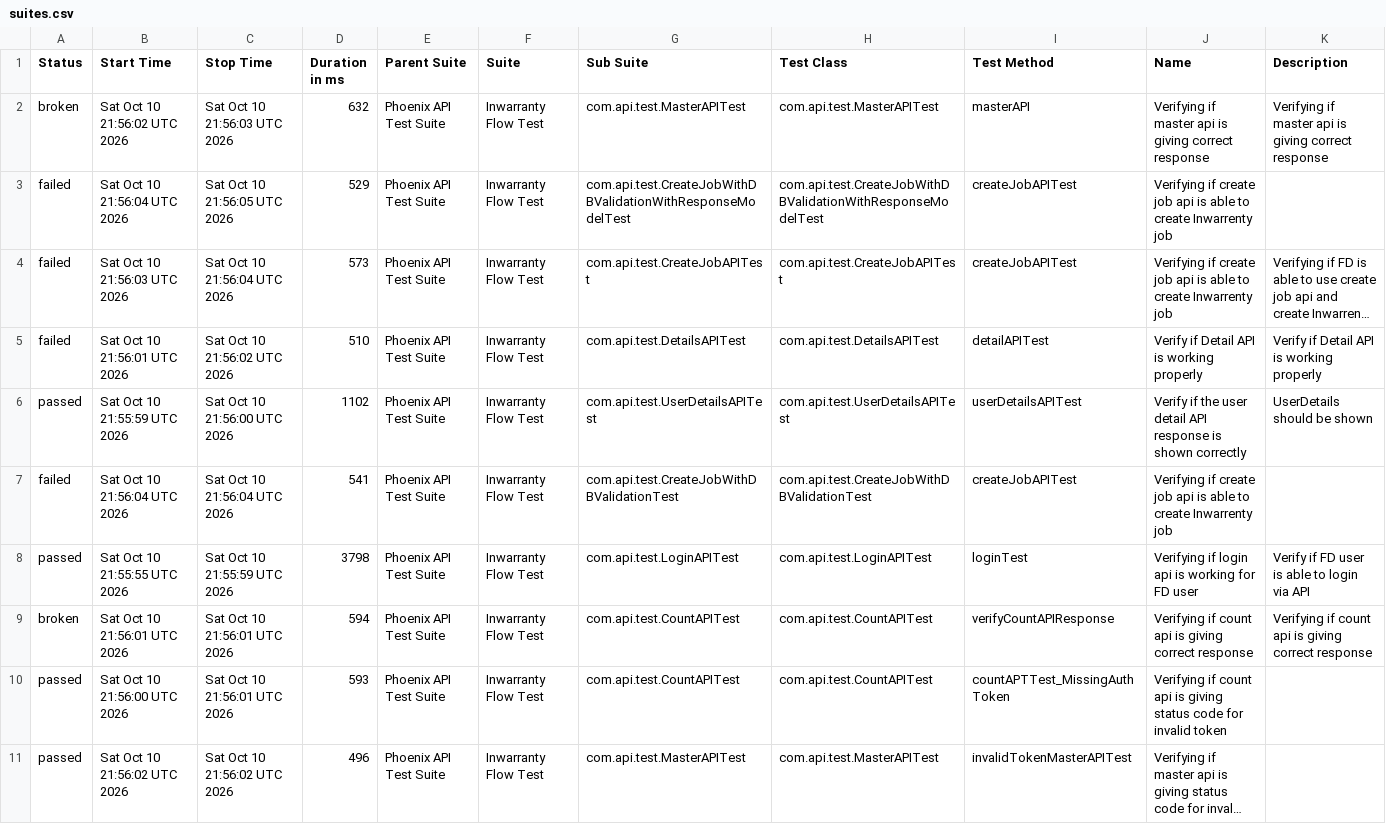
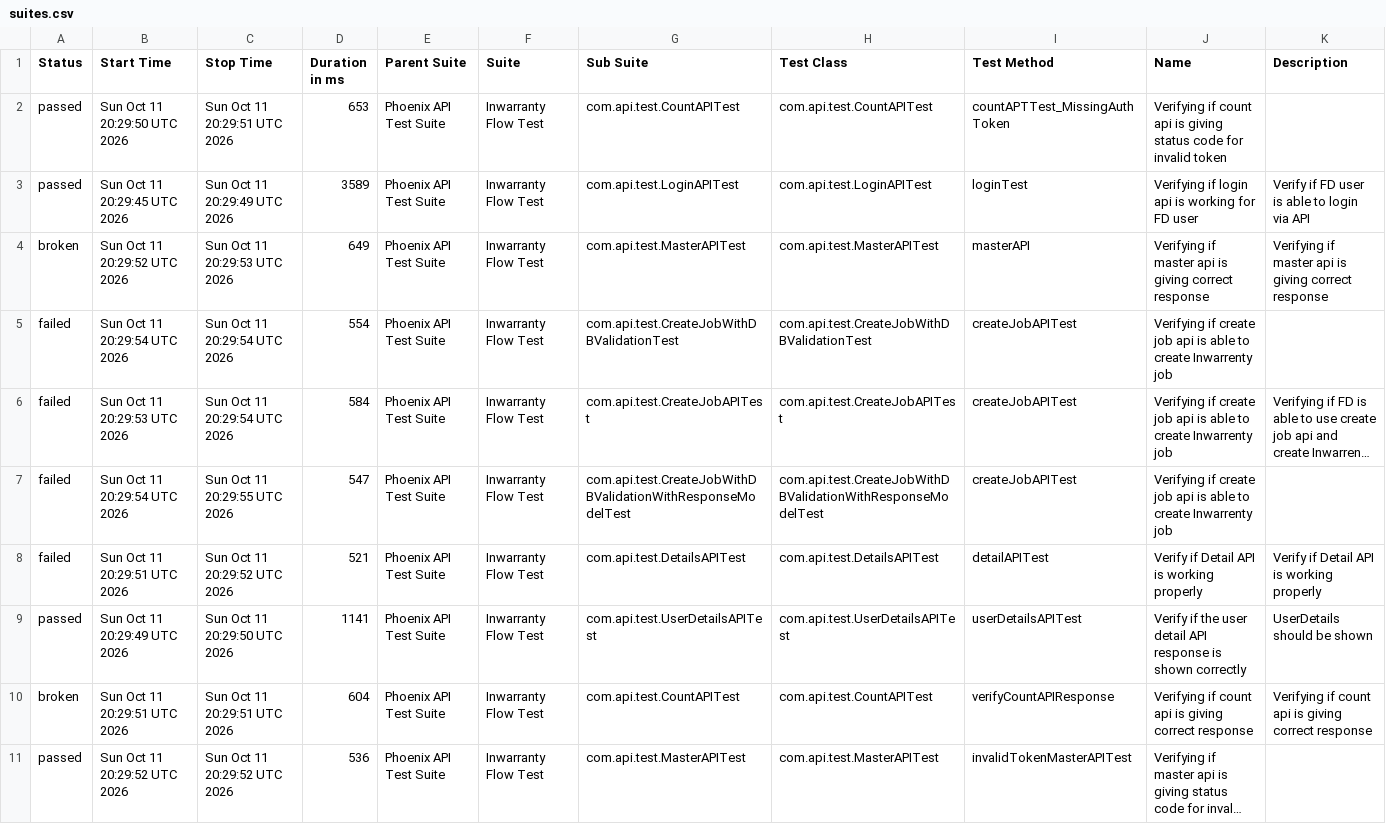
Before and after one commit to manasi7830/PhoneixTestAutomationFramework, a CSV file: data/suites.csv, drawn as a sheet; long unchanged cells end in …; removed rows and columns are numbered as before the commit, all else as after; the diff names each change by its address in the sheet, - before the commit and + after, or states it on an @@ line.

```diff
--- a/data/suites.csv
+++ b/data/suites.csv
+row 2: passed | Sun Oct 11 20:29:50 UTC 2026 | Sun Oct 11 20:29:51 UTC 2026 | 653 | Phoenix API Test Suite | Inwarranty Flow Test | com.api.test.CountAPITest | com.api.test.CountAPITest | countAPTTest_MissingAuthToken | Verifying if count api is giving status code for invalid token
+row 3: passed | Sun Oct 11 20:29:45 UTC 2026 | Sun Oct 11 20:29:49 UTC 2026 | 3589 | Phoenix API Test Suite | Inwarranty Flow Test | com.api.test.LoginAPITest | com.api.test.LoginAPITest | loginTest | Verifying if login api is working for FD user | Verify if FD user is able to login via API
-B4 (Start Time): Sat Oct 10 21:56:02 UTC 2026
+B4 (Start Time): Sun Oct 11 20:29:52 UTC 2026
-C4 (Stop Time): Sat Oct 10 21:56:03 UTC 2026
+C4 (Stop Time): Sun Oct 11 20:29:53 UTC 2026
-D4 (Duration in ms): 632
+D4 (Duration in ms): 649
-B5 (Start Time): Sat Oct 10 21:56:04 UTC 2026
+B5 (Start Time): Sun Oct 11 20:29:54 UTC 2026
-C5 (Stop Time): Sat Oct 10 21:56:05 UTC 2026
+C5 (Stop Time): Sun Oct 11 20:29:54 UTC 2026
-D5 (Duration in ms): 529
+D5 (Duration in ms): 554
-G5 (Sub Suite): com.api.test.CreateJobWithDBValidationWithResponseModelTest
+G5 (Sub Suite): com.api.test.CreateJobWithDBValidationTest
-H5 (Test Class): com.api.test.CreateJobWithDBValidationWithResponseModelTest
+H5 (Test Class): com.api.test.CreateJobWithDBValidationTest
-B6 (Start Time): Sat Oct 10 21:56:03 UTC 2026
+B6 (Start Time): Sun Oct 11 20:29:53 UTC 2026
-C6 (Stop Time): Sat Oct 10 21:56:04 UTC 2026
+C6 (Stop Time): Sun Oct 11 20:29:54 UTC 2026
-D6 (Duration in ms): 573
+D6 (Duration in ms): 584
+row 7: failed | Sun Oct 11 20:29:54 UTC 2026 | Sun Oct 11 20:29:55 UTC 2026 | 547 | Phoenix API Test Suite | Inwarranty Flow Test | com.api.test.CreateJobWithDBValidationWithResponseModelTest | com.api.test.CreateJobWithDBValidationWithResponseModelTest | createJobAPITest | Verifying if create job api is able to create Inwarrenty job
-B8 (Start Time): Sat Oct 10 21:56:01 UTC 2026
+B8 (Start Time): Sun Oct 11 20:29:51 UTC 2026
-C8 (Stop Time): Sat Oct 10 21:56:02 UTC 2026
+C8 (Stop Time): Sun Oct 11 20:29:52 UTC 2026
-D8 (Duration in ms): 510
+D8 (Duration in ms): 521
-B9 (Start Time): Sat Oct 10 21:55:59 UTC 2026
+B9 (Start Time): Sun Oct 11 20:29:49 UTC 2026
-C9 (Stop Time): Sat Oct 10 21:56:00 UTC 2026
+C9 (Stop Time): Sun Oct 11 20:29:50 UTC 2026
-D9 (Duration in ms): 1102
+D9 (Duration in ms): 1141
-row 7: failed | Sat Oct 10 21:56:04 UTC 2026 | Sat Oct 10 21:56:04 UTC 2026 | 541 | Phoenix API Test Suite | Inwarranty Flow Test | com.api.test.CreateJobWithDBValidationTest | com.api.test.CreateJobWithDBValidationTest | createJobAPITest | Verifying if create job api is able to create Inwarrenty job
-row 8: passed | Sat Oct 10 21:55:55 UTC 2026 | Sat Oct 10 21:55:59 UTC 2026 | 3798 | Phoenix API Test Suite | Inwarranty Flow Test | com.api.test.LoginAPITest | com.api.test.LoginAPITest | loginTest | Verifying if login api is working for FD user | Verify if FD user is able to login via API
-B10 (Start Time): Sat Oct 10 21:56:01 UTC 2026
+B10 (Start Time): Sun Oct 11 20:29:51 UTC 2026
-C10 (Stop Time): Sat Oct 10 21:56:01 UTC 2026
+C10 (Stop Time): Sun Oct 11 20:29:51 UTC 2026
-D10 (Duration in ms): 594
+D10 (Duration in ms): 604
-row 10: passed | Sat Oct 10 21:56:00 UTC 2026 | Sat Oct 10 21:56:01 UTC 2026 | 593 | Phoenix API Test Suite | Inwarranty Flow Test | com.api.test.CountAPITest | com.api.test.CountAPITest | countAPTTest_MissingAuthToken | Verifying if count api is giving status code for invalid token
-B11 (Start Time): Sat Oct 10 21:56:02 UTC 2026
+B11 (Start Time): Sun Oct 11 20:29:52 UTC 2026
-C11 (Stop Time): Sat Oct 10 21:56:02 UTC 2026
+C11 (Stop Time): Sun Oct 11 20:29:52 UTC 2026
-D11 (Duration in ms): 496
+D11 (Duration in ms): 536
```
Also changed, not shown: data/behaviors.csv, 58 other files.
